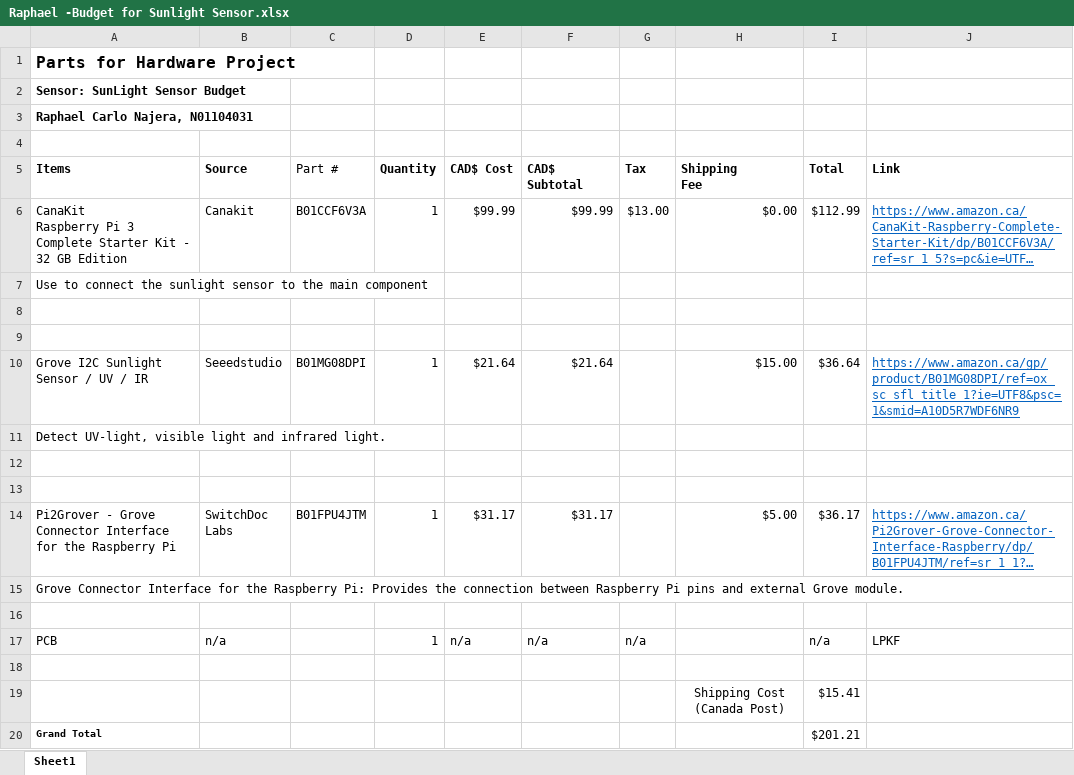
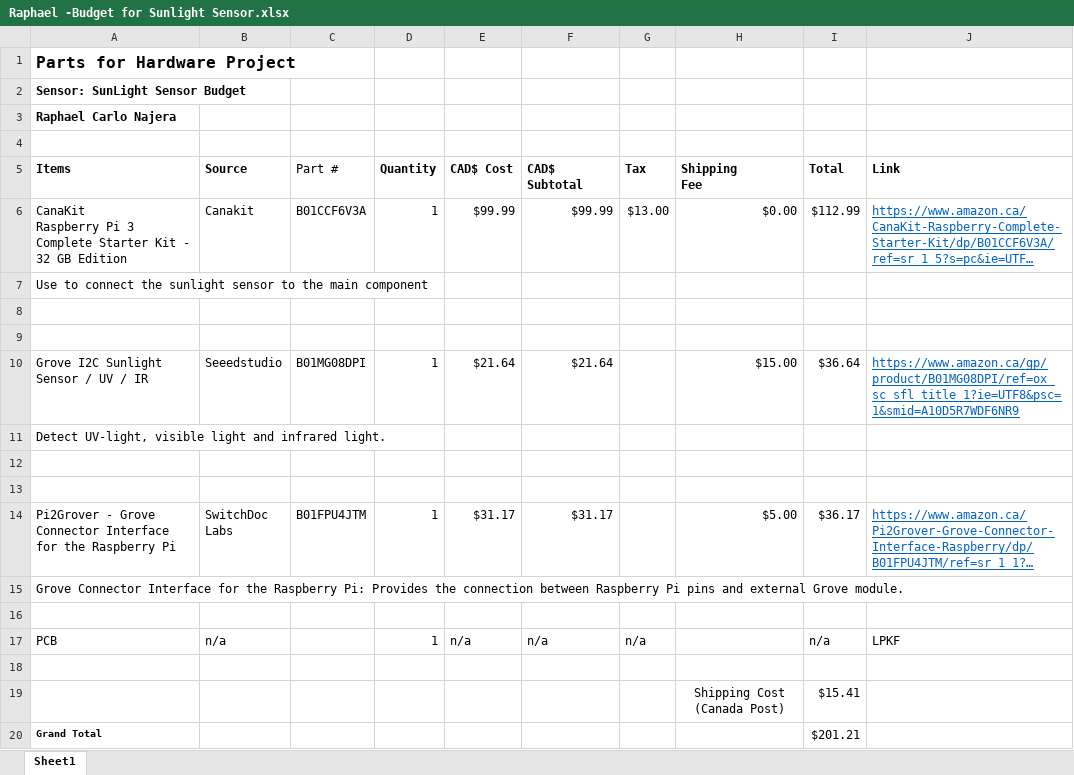
Before and after one commit to MegaExE/Sunlight_Sensor, an Excel workbook: documentation/Raphael -Budget for Sunlight Sensor.xlsx, sheet Sheet1, drawn as a sheet; long unchanged cells end in …; values as stored, in another font and other column widths than the file's, no borders; the diff names each change by its address in the sheet, - before the commit and + after, or states it on an @@ line.

```diff
--- a/documentation/Raphael -Budget for Sunlight Sensor.xlsx (sheet Sheet1)
+++ b/documentation/Raphael -Budget for Sunlight Sensor.xlsx (sheet Sheet1)
-A3 (Items): Raphael Carlo Najera, N01104031
+A3 (Items): Raphael Carlo Najera
```
Also changed, not shown: 3 other files.
